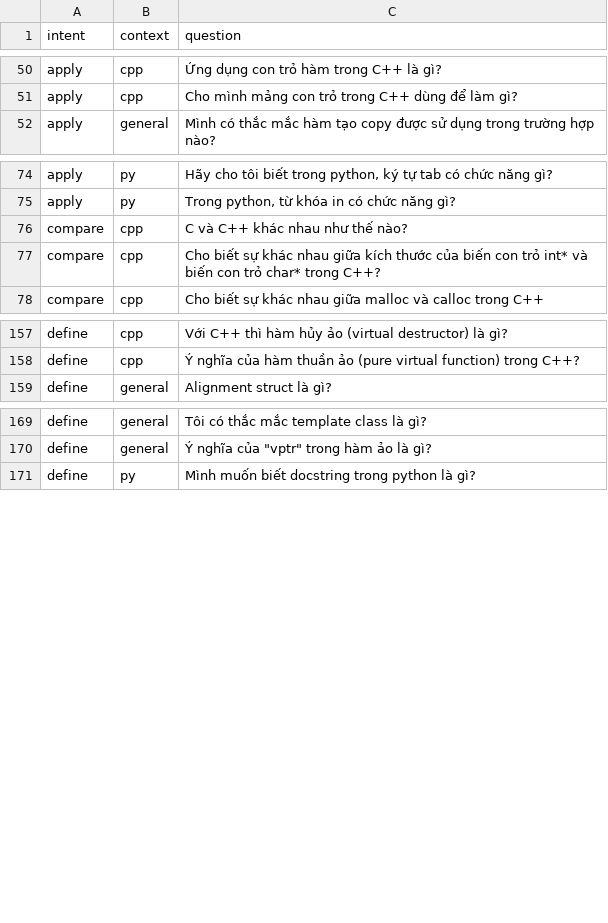
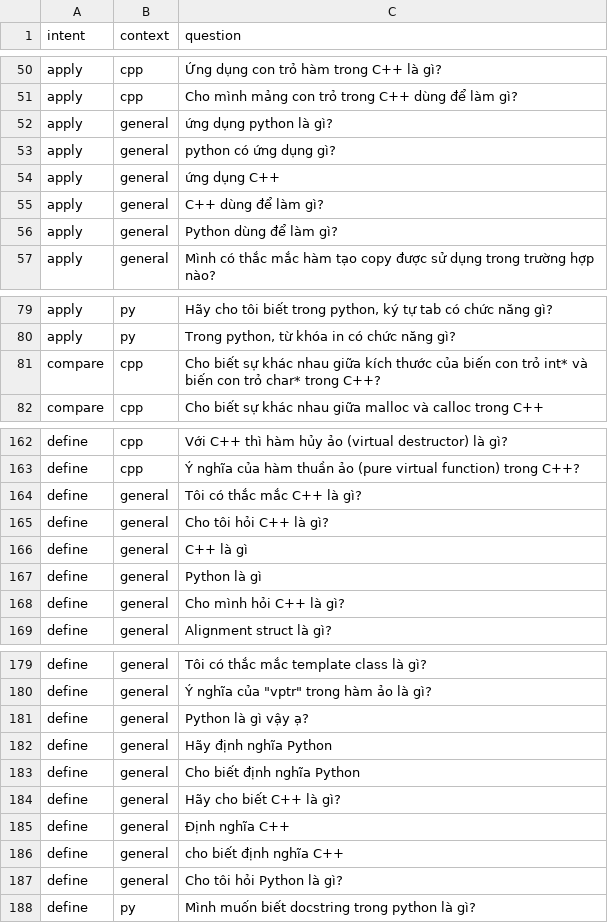
Before and after one commit to tamlc46/CodEbot, a CSV file: data/data.csv, drawn as a sheet; only a part is shown, gaps mark what is left out; removed rows and columns are numbered as before the commit, all else as after; the diff covers the shown part only; the diff names each change by its address in the sheet, - before the commit and + after, or states it on an @@ line.

```diff
--- a/data/data.csv
+++ b/data/data.csv
+row 52: apply | general | ứng dụng python là gì?
+row 53: apply | general | python có ứng dụng gì?
+row 54: apply | general | ứng dụng C++
+row 55: apply | general | C++ dùng để làm gì?
+row 56: apply | general | Python dùng để làm gì?
-row 76: compare | cpp | C và C++ khác nhau như thế nào?
+row 164: define | general | Tôi có thắc mắc C++ là gì?
+row 165: define | general | Cho tôi hỏi C++ là gì?
+row 166: define | general | C++ là gì
+row 167: define | general | Python là gì
+row 168: define | general | Cho mình hỏi C++ là gì?
+row 181: define | general | Python là gì vậy ạ?
+row 182: define | general | Hãy định nghĩa Python
+row 183: define | general | Cho biết định nghĩa Python
+row 184: define | general | Hãy cho biết C++ là gì?
+row 185: define | general | Định nghĩa C++
+row 186: define | general | cho biết định nghĩa C++
+row 187: define | general | Cho tôi hỏi Python là gì?
```
Also changed, not shown: 11 added rows, 7 removed rows, 15 moved rows and 8 edited cells elsewhere in this file, 9 other files.
